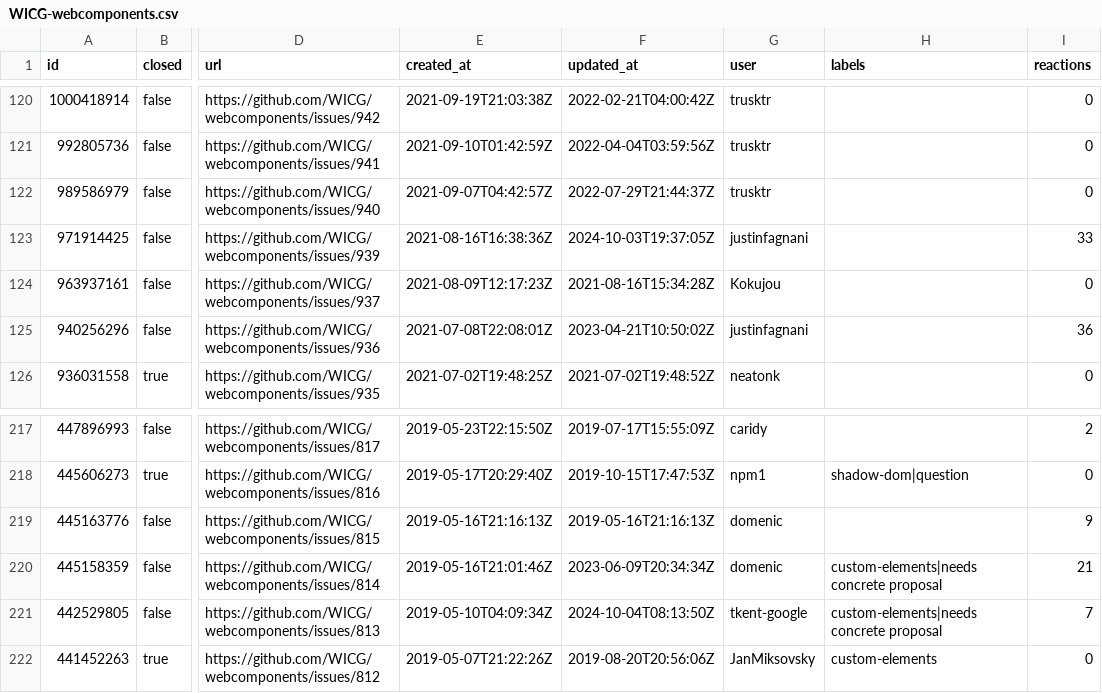
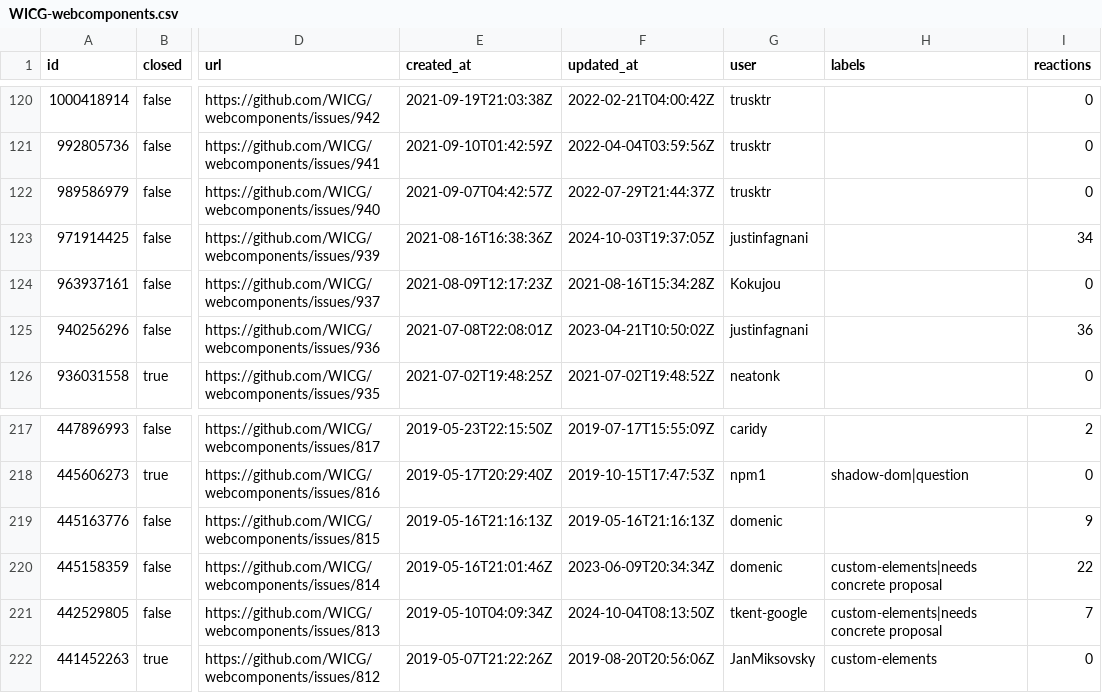
Before and after one commit to bgrins/compat-utils, a CSV file: output/WICG-webcomponents.csv, drawn as a sheet; only a part is shown, gaps mark what is left out; the diff names each change by its address in the sheet, - before the commit and + after, or states it on an @@ line.

```diff
--- a/output/WICG-webcomponents.csv
+++ b/output/WICG-webcomponents.csv
-I123 (reactions): 33
+I123 (reactions): 34
-I220 (reactions): 21
+I220 (reactions): 22
```
Also changed, not shown: output/all-comments.csv, output/mozilla-standards-positions.csv, 4 other files.
